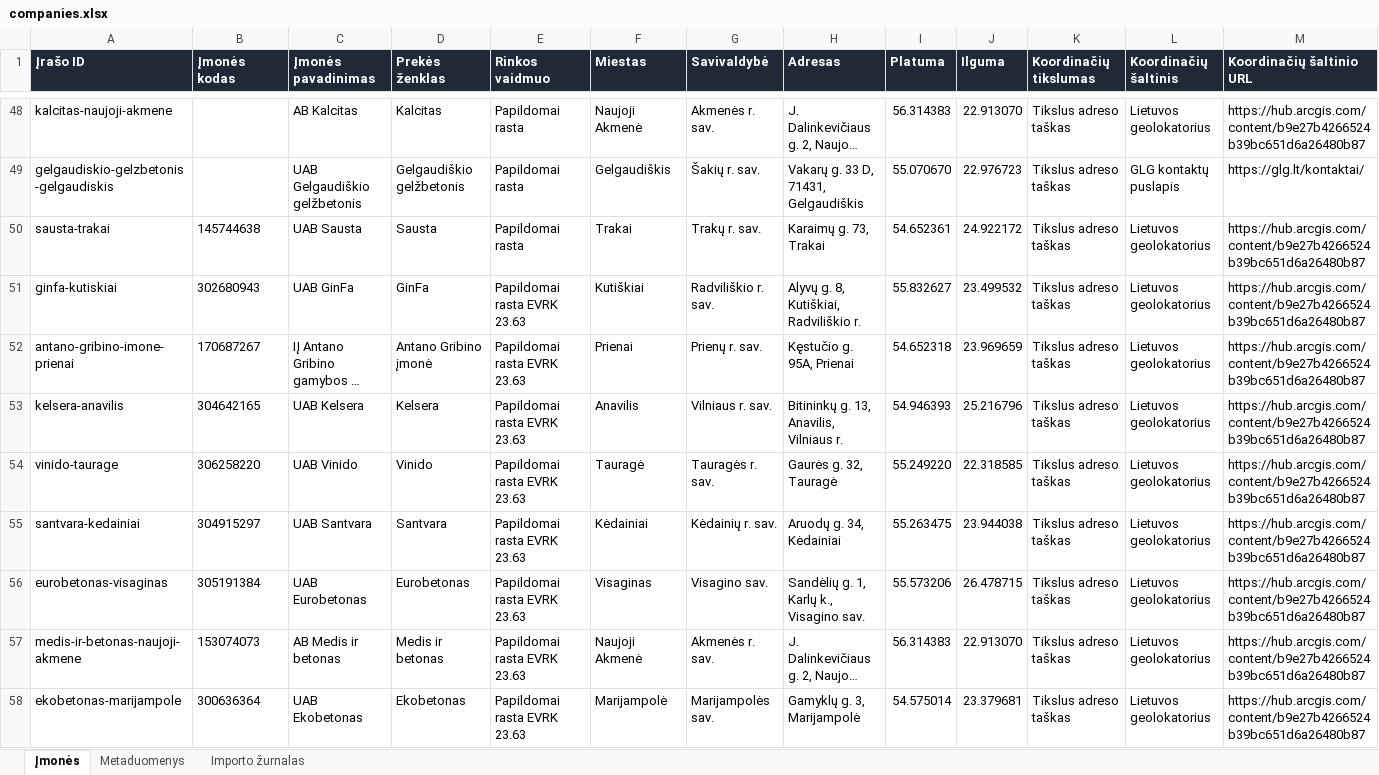
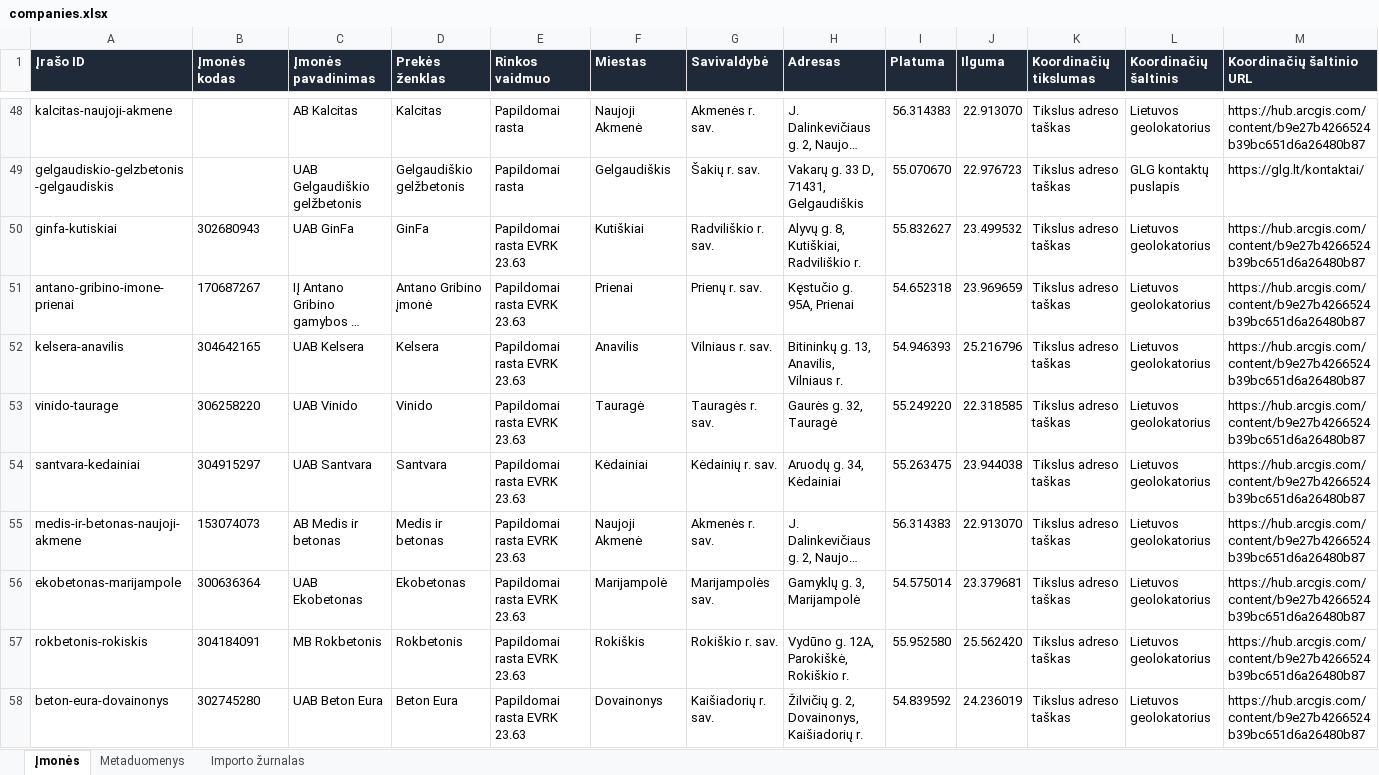
Before and after one commit to arturaskolobuckis/KonkurentuZemelapis, an Excel workbook: data/companies.xlsx, sheet Įmonės, drawn as a sheet; only a part is shown, gaps mark what is left out; the shorter side is filled out with more unchanged rows; long unchanged cells end in …; values as stored, in another font and other column widths than the file's, no borders; table styles not drawn; rows hold the shown columns only; the diff names each change by its address in the sheet, - before the commit and + after, or states it on an @@ line.

```diff
--- a/data/companies.xlsx (sheet Įmonės)
+++ b/data/companies.xlsx (sheet Įmonės)
-row 50: sausta-trakai | 145744638 | UAB Sausta | Sausta | Papildomai rasta | Trakai | Trakų r. sav. | Karaimų g. 73, Trakai | 54.652361 | 24.922172 | Tikslus adreso taškas | Lietuvos geolokatorius | https://hub.arcgis.com/content/b9e27b4266524b39bc651d6a26480b87
-row 56: eurobetonas-visaginas | 305191384 | UAB Eurobetonas | Eurobetonas | Papildomai rasta EVRK 23.63 | Visaginas | Visagino sav. | Sandėlių g. 1, Karlų k., Visagino sav. | 55.573206 | 26.478715 | Tikslus adreso taškas | Lietuvos geolokatorius | https://hub.arcgis.com/content/b9e27b4266524b39bc651d6a26480b87
```
Also changed, not shown: sheet Importo žurnalas, sheet Metaduomenys, 5 other files.
